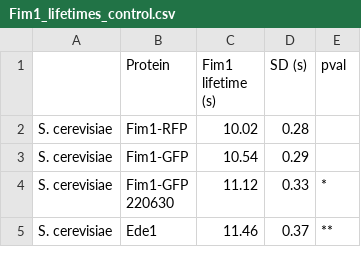
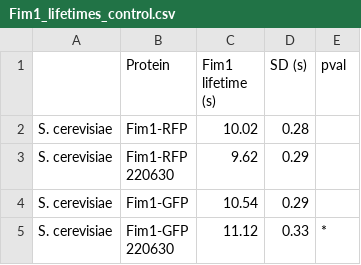
Before and after one commit to apicco/EvoCellBio, a CSV file: Protein_lifetimes/Fim1_lifetimes_control.csv, drawn as a sheet; only a part is shown; the shorter side is filled out with more unchanged rows; ↵ is a line break in a cell; the diff names each change by its address in the sheet, - before the commit and + after, or states it on an @@ line.

```diff
--- a/Protein_lifetimes/Fim1_lifetimes_control.csv
+++ b/Protein_lifetimes/Fim1_lifetimes_control.csv
+row 3: S. cerevisiae | Fim1-RFP ↵ 220630 | 9.62 | 0.29
```
Also changed, not shown: 4 other files.
